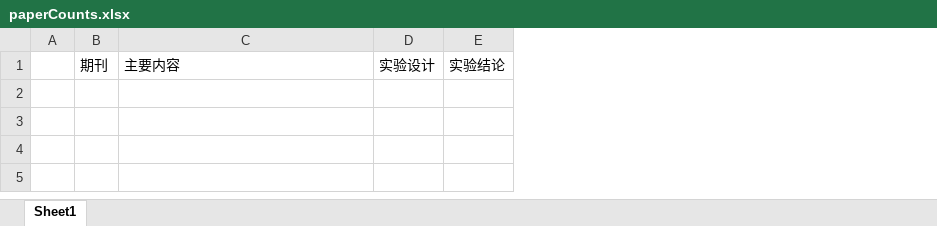
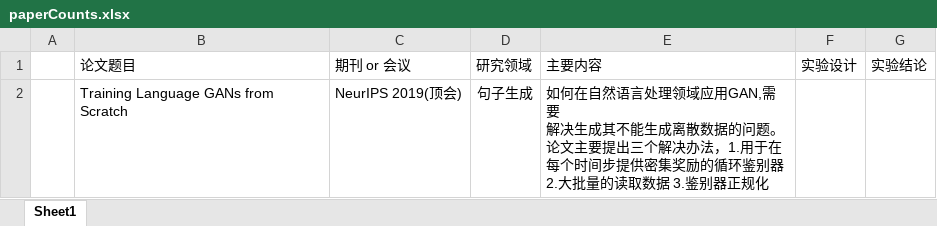
Before and after one commit to tutouguai/paperReadingNotes, an Excel workbook: paperCounts.xlsx, sheet Sheet1, drawn as a sheet; values as stored, in another font and other column widths than the file's, no borders; removed rows and columns are numbered as before the commit, all else as after; ↵ is a line break in a cell; the diff names each change by its address in the sheet, - before the commit and + after, or states it on an @@ line.

Commit message:
"add one paper"

```diff
--- a/paperCounts.xlsx (sheet Sheet1)
+++ b/paperCounts.xlsx (sheet Sheet1)
-column B, row 1: 期刊
+column B, row 1: 论文题目
+column C, row 1: 期刊 or 会议
+column D, row 1: 研究领域
+row 2:  | Training Language GANs from Scratch | NeurIPS 2019(顶会) | 句子生成 | 如何在自然语言处理领域应用GAN,需要 ↵ 解决生成其不能生成离散数据的问题。论文主要提出三个解决办法，1.用于在每个时间步提供密集奖励的循环鉴别器 2.大批量的读取数据 3.鉴别器正规化
```
